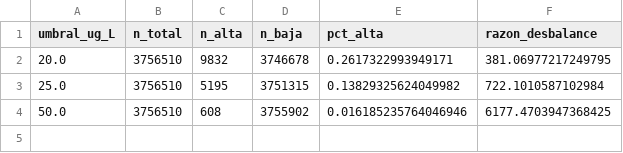
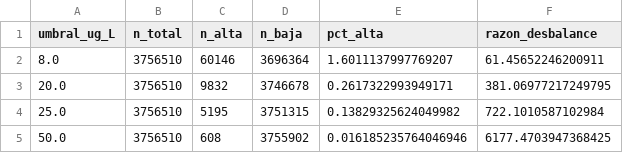
Before and after one commit to Paul-1511/lab4data, a CSV file: outputs/parte2/target/target_distribution_global.csv, drawn as a sheet.

```diff
--- a/outputs/parte2/target/target_distribution_global.csv
+++ b/outputs/parte2/target/target_distribution_global.csv
@@ -1,2 +1,3 @@
 umbral_ug_L,n_total,n_alta,n_baja,pct_alta,razon_desbalance
+8.0,3756510,60146,3696364,1.6011137997769207,61.45652246200911
 20.0,3756510,9832,3746678,0.2617322993949171,381.06977217249795
```
Also changed, not shown: outputs/parte2/data/dataset_manifest.csv, outputs/parte2/data/dataset_schema.csv, 21 other files.
